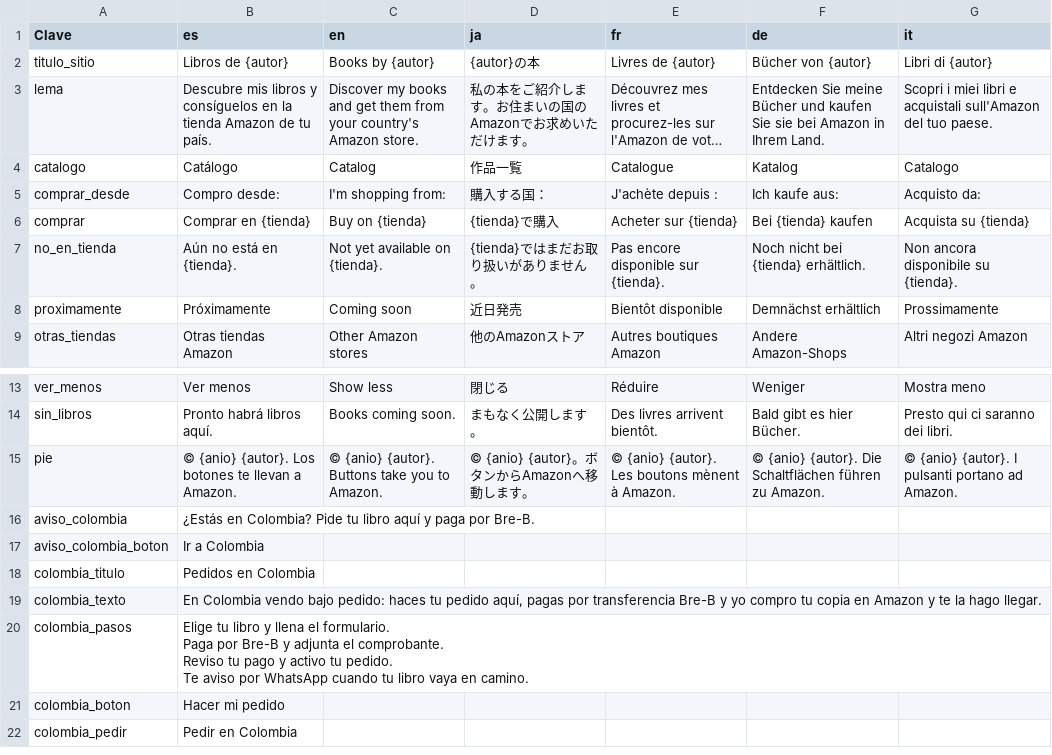
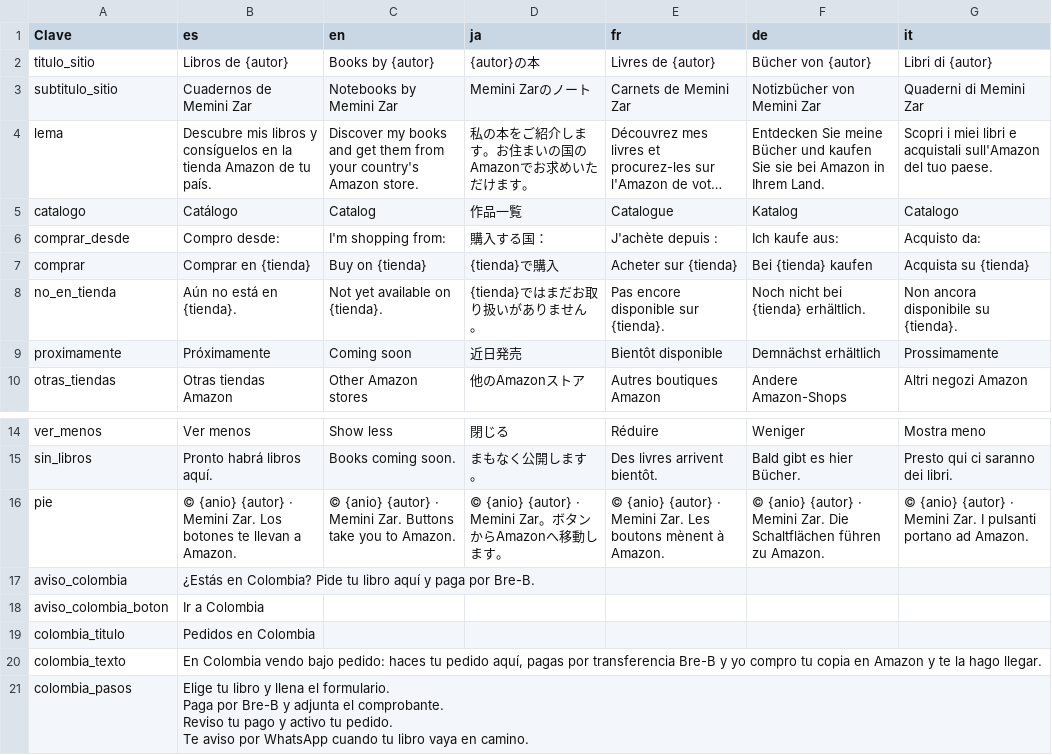
Before and after one commit to proyectosedwinzr-glitch/libros-sitio-web., a CSV file: datos/textos.csv, drawn as a sheet; only a part is shown, gaps mark what is left out; the shorter side is filled out with more unchanged rows; long unchanged cells end in …; addresses are those after the commit; the diff names each change by its address in the sheet, - before the commit and + after, or states it on an @@ line.

```diff
--- a/datos/textos.csv
+++ b/datos/textos.csv
+row 3: subtitulo_sitio | Cuadernos de Memini Zar | Notebooks by Memini Zar | Memini Zarのノート | Carnets de Memini Zar | Notizbücher von Memini Zar | Quaderni di Memini Zar
-B16 (es): © {anio} {autor}. Los botones…
+B16 (es): © {anio} {autor} · Memini Zar. Los botones…
-C16 (en): © {anio} {autor}. Buttons take…
+C16 (en): © {anio} {autor} · Memini Zar. Buttons take…
-D16 (ja): © {anio} {autor}。ボタンからAmazonへ移動します。
+D16 (ja): © {anio} {autor} · Memini Zar。ボタンからAmazonへ移動します。
-E16 (fr): © {anio} {autor}. Les boutons…
+E16 (fr): © {anio} {autor} · Memini Zar. Les boutons…
-F16 (de): © {anio} {autor}. Die Schaltflächen…
+F16 (de): © {anio} {autor} · Memini Zar. Die Schaltflächen…
-G16 (it): © {anio} {autor}. I pulsanti…
+G16 (it): © {anio} {autor} · Memini Zar. I pulsanti…
```
Also changed, not shown: datos/catalogo.csv, 4 other files.
